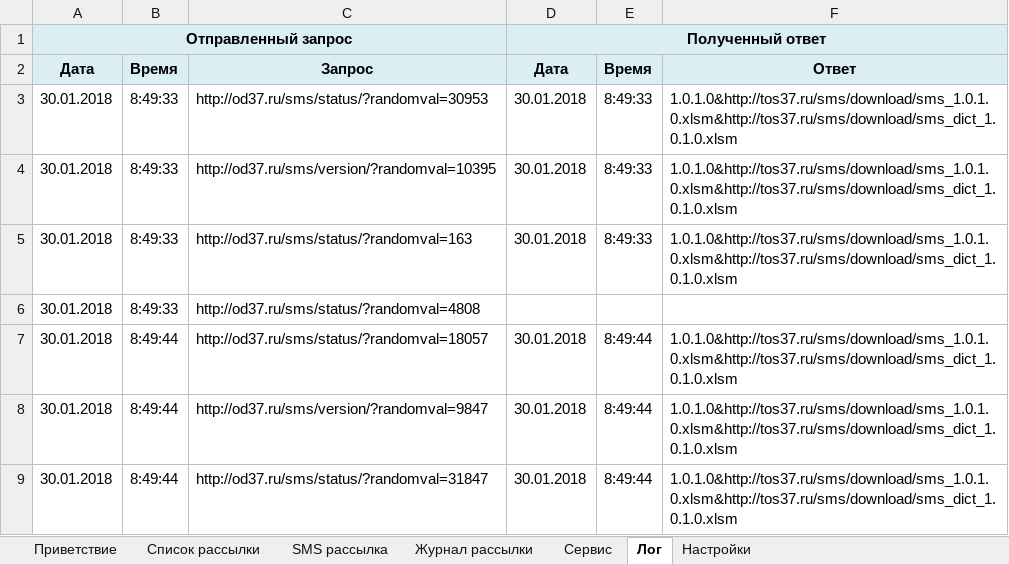
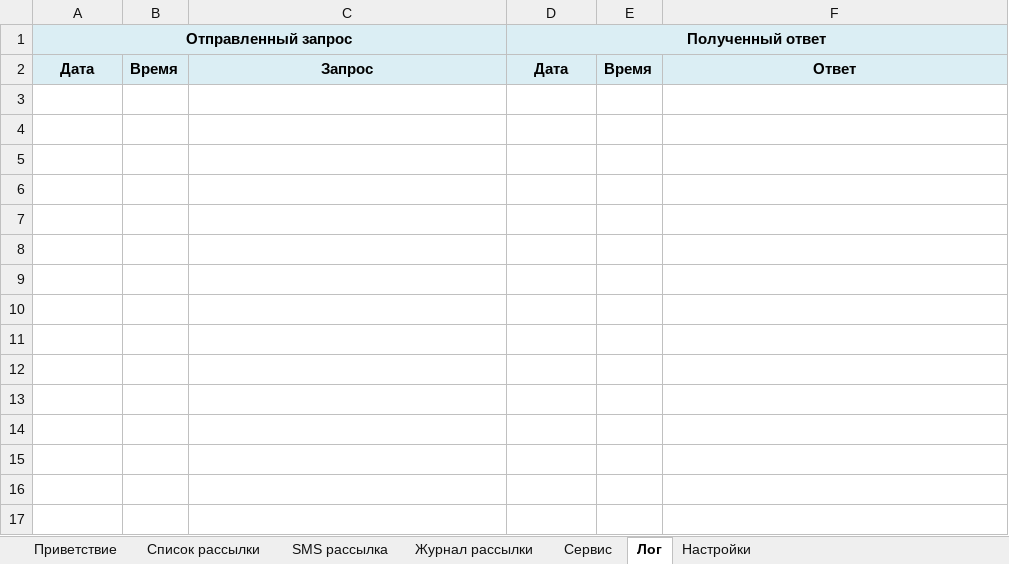
Before and after one commit to ivznanie/SMS_Client, an Excel workbook: clients/MS Excel/Компиляции/SMS_Client/SMS_Client (Клиент отправки диктантов в СМС).xlsm, sheet Лог, drawn as a sheet; values as stored, in another font and other column widths than the file's, no borders; the diff names each change by its address in the sheet, - before the commit and + after, or states it on an @@ line.

```diff
--- a/clients/MS Excel/Компиляции/SMS_Client/SMS_Client (Клиент отправки диктантов в СМС).xlsm (sheet Лог)
+++ b/clients/MS Excel/Компиляции/SMS_Client/SMS_Client (Клиент отправки диктантов в СМС).xlsm (sheet Лог)
-row 3: 30.01.2018 | 8:49:33 | http://od37.ru/sms/status/?randomval=30953 | 30.01.2018 | 8:49:33 | 1.0.1.0&http://tos37.ru/sms/download/sms_1.0.1.0.xlsm&http://tos37.ru/sms/download/sms_dict_1.0.1.0.xlsm
-row 4: 30.01.2018 | 8:49:33 | http://od37.ru/sms/version/?randomval=10395 | 30.01.2018 | 8:49:33 | 1.0.1.0&http://tos37.ru/sms/download/sms_1.0.1.0.xlsm&http://tos37.ru/sms/download/sms_dict_1.0.1.0.xlsm
-row 5: 30.01.2018 | 8:49:33 | http://od37.ru/sms/status/?randomval=163 | 30.01.2018 | 8:49:33 | 1.0.1.0&http://tos37.ru/sms/download/sms_1.0.1.0.xlsm&http://tos37.ru/sms/download/sms_dict_1.0.1.0.xlsm
-row 6: 30.01.2018 | 8:49:33 | http://od37.ru/sms/status/?randomval=4808
-row 7: 30.01.2018 | 8:49:44 | http://od37.ru/sms/status/?randomval=18057 | 30.01.2018 | 8:49:44 | 1.0.1.0&http://tos37.ru/sms/download/sms_1.0.1.0.xlsm&http://tos37.ru/sms/download/sms_dict_1.0.1.0.xlsm
-row 8: 30.01.2018 | 8:49:44 | http://od37.ru/sms/version/?randomval=9847 | 30.01.2018 | 8:49:44 | 1.0.1.0&http://tos37.ru/sms/download/sms_1.0.1.0.xlsm&http://tos37.ru/sms/download/sms_dict_1.0.1.0.xlsm
-row 9: 30.01.2018 | 8:49:44 | http://od37.ru/sms/status/?randomval=31847 | 30.01.2018 | 8:49:44 | 1.0.1.0&http://tos37.ru/sms/download/sms_1.0.1.0.xlsm&http://tos37.ru/sms/download/sms_dict_1.0.1.0.xlsm
```
Also changed, not shown: sheet Приветствие, sheet Журнал рассылки, clients/MS Excel/SMS_Constructor.xlsm, clients/MS Excel/Компиляции/SMS_Client/SMS_Client (Клиент отправки произвольных СМС).xlsm, 1 other file.
